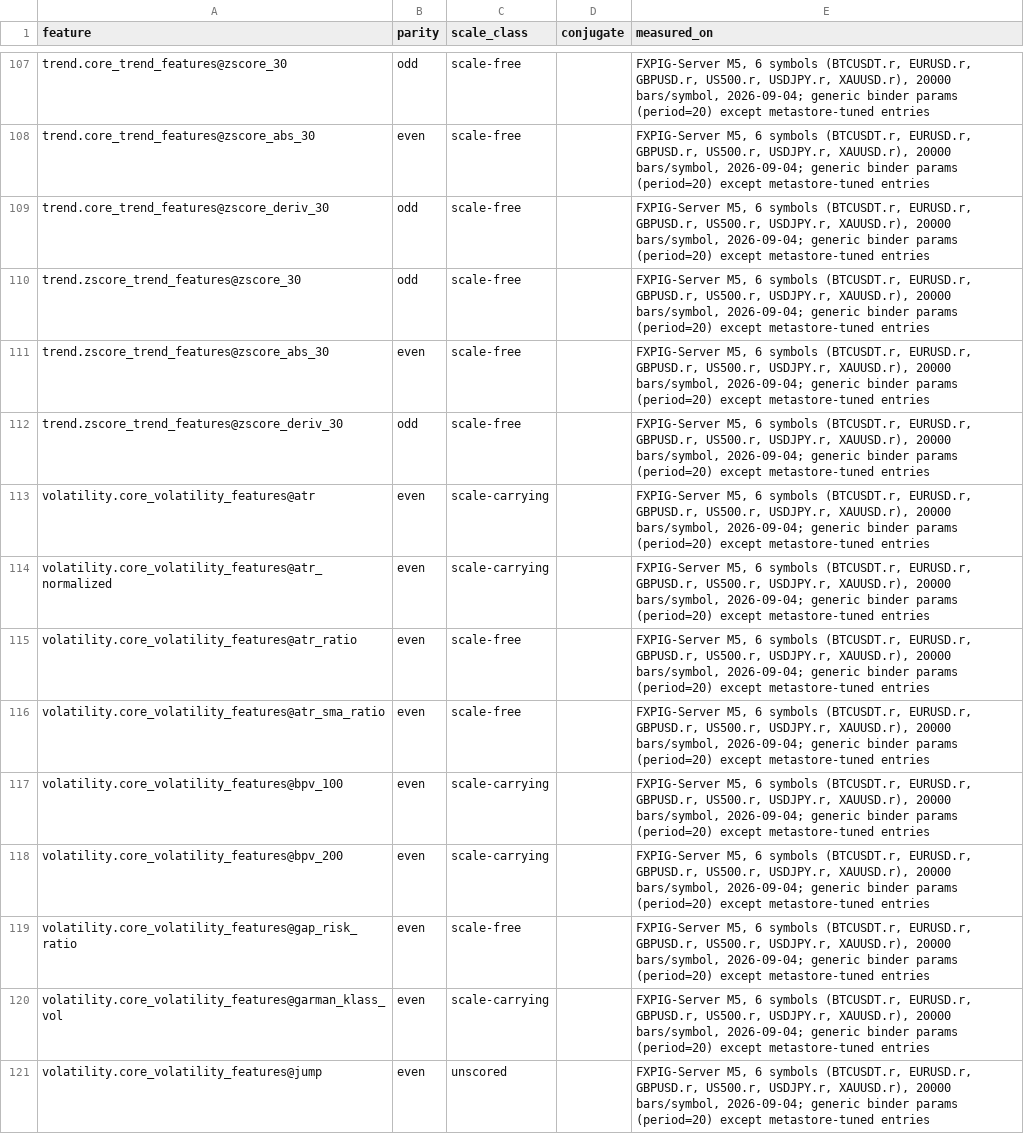
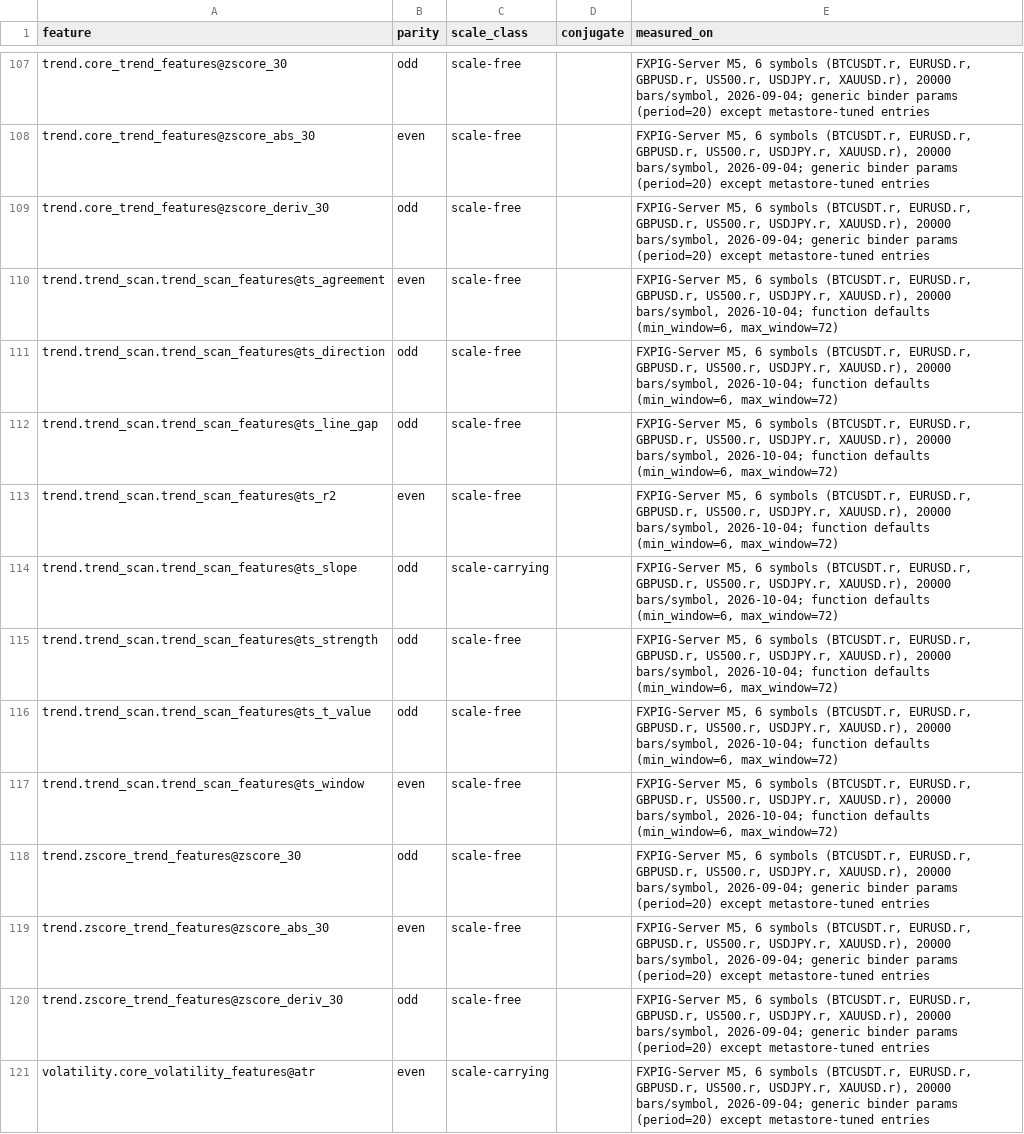
Before and after one commit to okmich/signalfoundry, a CSV file: research/src/okmich_quant_research/features/registry/_invariance_columns.csv, drawn as a sheet; only a part is shown, gaps mark what is left out; the shorter side is filled out with more unchanged rows; the diff names each change by its address in the sheet, - before the commit and + after, or states it on an @@ line.

```diff
--- a/research/src/okmich_quant_research/features/registry/_invariance_columns.csv
+++ b/research/src/okmich_quant_research/features/registry/_invariance_columns.csv
+row 110: trend.trend_scan.trend_scan_features@ts_agreement | even | scale-free |  | FXPIG-Server M5, 6 symbols (BTCUSDT.r, EURUSD.r, GBPUSD.r, US500.r, USDJPY.r, XAUUSD.r), 20000 bars/symbol, 2026-10-04; function defaults (min_window=6, max_window=72)
+row 111: trend.trend_scan.trend_scan_features@ts_direction | odd | scale-free |  | FXPIG-Server M5, 6 symbols (BTCUSDT.r, EURUSD.r, GBPUSD.r, US500.r, USDJPY.r, XAUUSD.r), 20000 bars/symbol, 2026-10-04; function defaults (min_window=6, max_window=72)
+row 112: trend.trend_scan.trend_scan_features@ts_line_gap | odd | scale-free |  | FXPIG-Server M5, 6 symbols (BTCUSDT.r, EURUSD.r, GBPUSD.r, US500.r, USDJPY.r, XAUUSD.r), 20000 bars/symbol, 2026-10-04; function defaults (min_window=6, max_window=72)
+row 113: trend.trend_scan.trend_scan_features@ts_r2 | even | scale-free |  | FXPIG-Server M5, 6 symbols (BTCUSDT.r, EURUSD.r, GBPUSD.r, US500.r, USDJPY.r, XAUUSD.r), 20000 bars/symbol, 2026-10-04; function defaults (min_window=6, max_window=72)
+row 114: trend.trend_scan.trend_scan_features@ts_slope | odd | scale-carrying |  | FXPIG-Server M5, 6 symbols (BTCUSDT.r, EURUSD.r, GBPUSD.r, US500.r, USDJPY.r, XAUUSD.r), 20000 bars/symbol, 2026-10-04; function defaults (min_window=6, max_window=72)
+row 115: trend.trend_scan.trend_scan_features@ts_strength | odd | scale-free |  | FXPIG-Server M5, 6 symbols (BTCUSDT.r, EURUSD.r, GBPUSD.r, US500.r, USDJPY.r, XAUUSD.r), 20000 bars/symbol, 2026-10-04; function defaults (min_window=6, max_window=72)
+row 116: trend.trend_scan.trend_scan_features@ts_t_value | odd | scale-free |  | FXPIG-Server M5, 6 symbols (BTCUSDT.r, EURUSD.r, GBPUSD.r, US500.r, USDJPY.r, XAUUSD.r), 20000 bars/symbol, 2026-10-04; function defaults (min_window=6, max_window=72)
+row 117: trend.trend_scan.trend_scan_features@ts_window | even | scale-free |  | FXPIG-Server M5, 6 symbols (BTCUSDT.r, EURUSD.r, GBPUSD.r, US500.r, USDJPY.r, XAUUSD.r), 20000 bars/symbol, 2026-10-04; function defaults (min_window=6, max_window=72)
```
Also changed, not shown: research/src/okmich_quant_research/features/registry/_invariance.csv, 1 other file.
